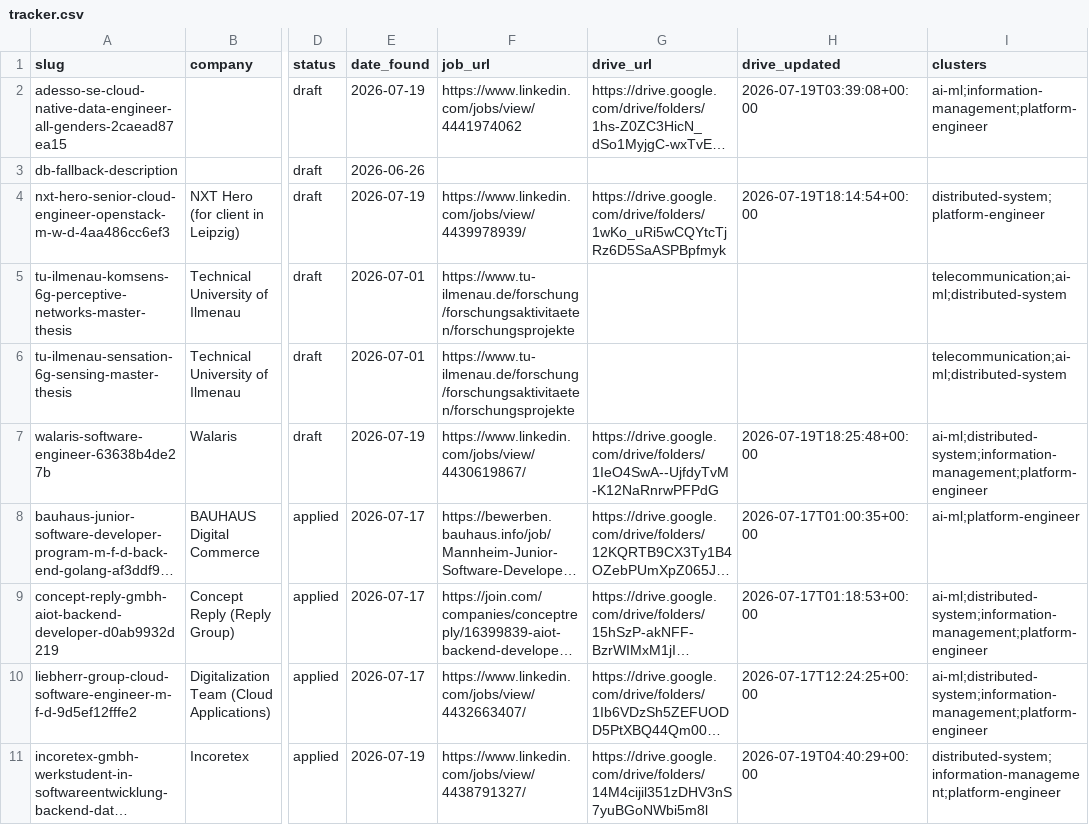
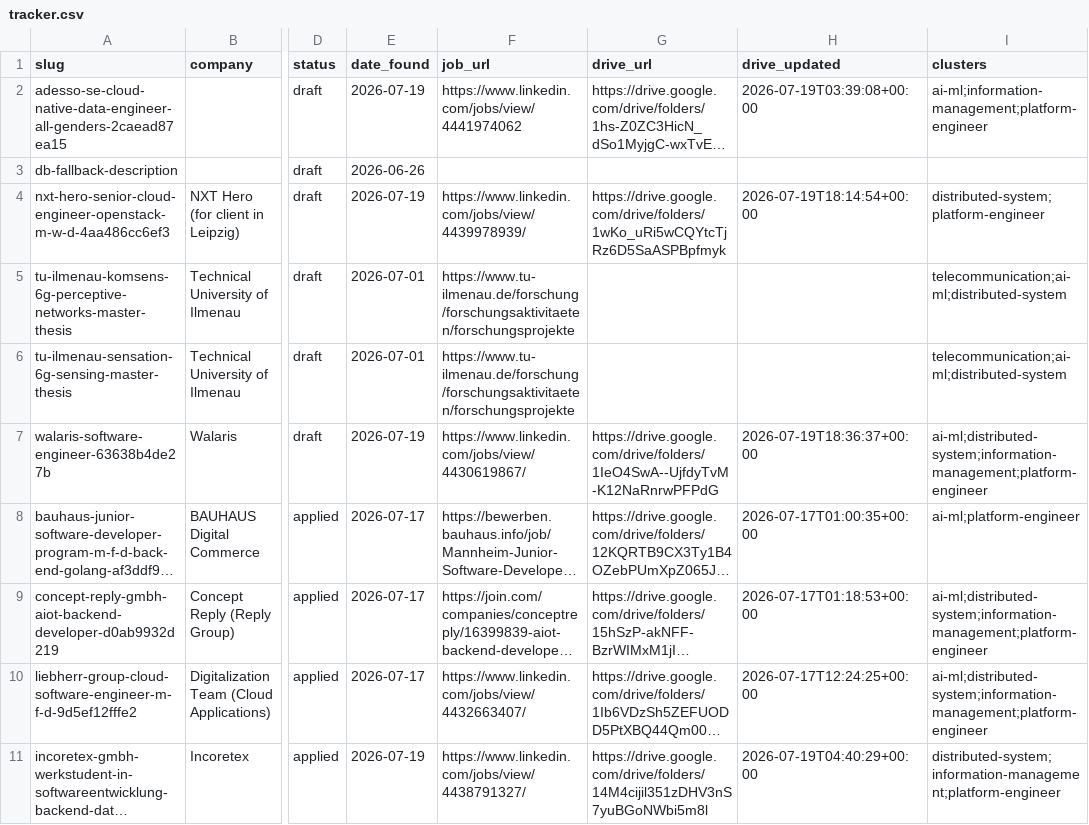
Before and after one commit to radheem/my-cv, a CSV file: applications/tracker.csv, drawn as a sheet; only a part is shown, gaps mark what is left out; long unchanged cells end in …; the diff names each change by its address in the sheet, - before the commit and + after, or states it on an @@ line.

Commit message:
chore: Cleanly delete and regenerate walaris software engineer application

```diff
--- a/applications/tracker.csv
+++ b/applications/tracker.csv
-H7 (drive_updated): 2026-07-19T18:25:48+00:00
+H7 (drive_updated): 2026-07-19T18:36:37+00:00
```
Also changed, not shown: 9 other files.
